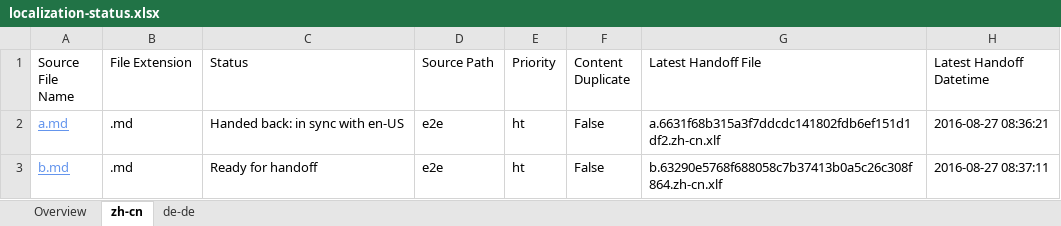
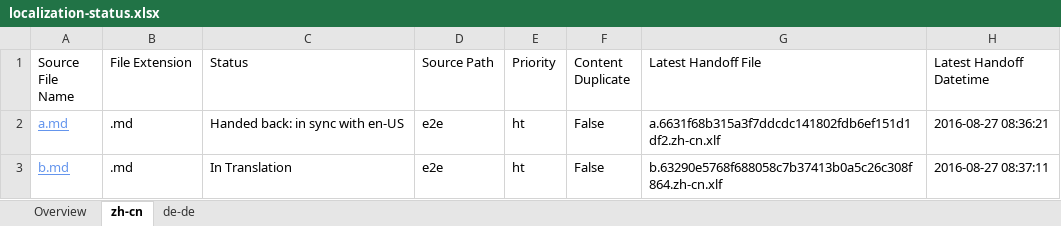
Before and after one commit to OpenLocalizationTestOrg/ol-test0-handback, an Excel workbook: ol-handback/OpenLocalizationTestOrg/ol-test0/ci/localization-status.xlsx, sheet zh-cn, drawn as a sheet; only a part is shown; values as stored, in another font and other column widths than the file's, no borders; table styles not drawn; the diff names each change by its address in the sheet, - before the commit and + after, or states it on an @@ line.

```diff
--- a/ol-handback/OpenLocalizationTestOrg/ol-test0/ci/localization-status.xlsx (sheet zh-cn)
+++ b/ol-handback/OpenLocalizationTestOrg/ol-test0/ci/localization-status.xlsx (sheet zh-cn)
-C3 (Status): Ready for handoff
+C3 (Status): In Translation
```
Also changed, not shown: sheet Overview, sheet de-de.
